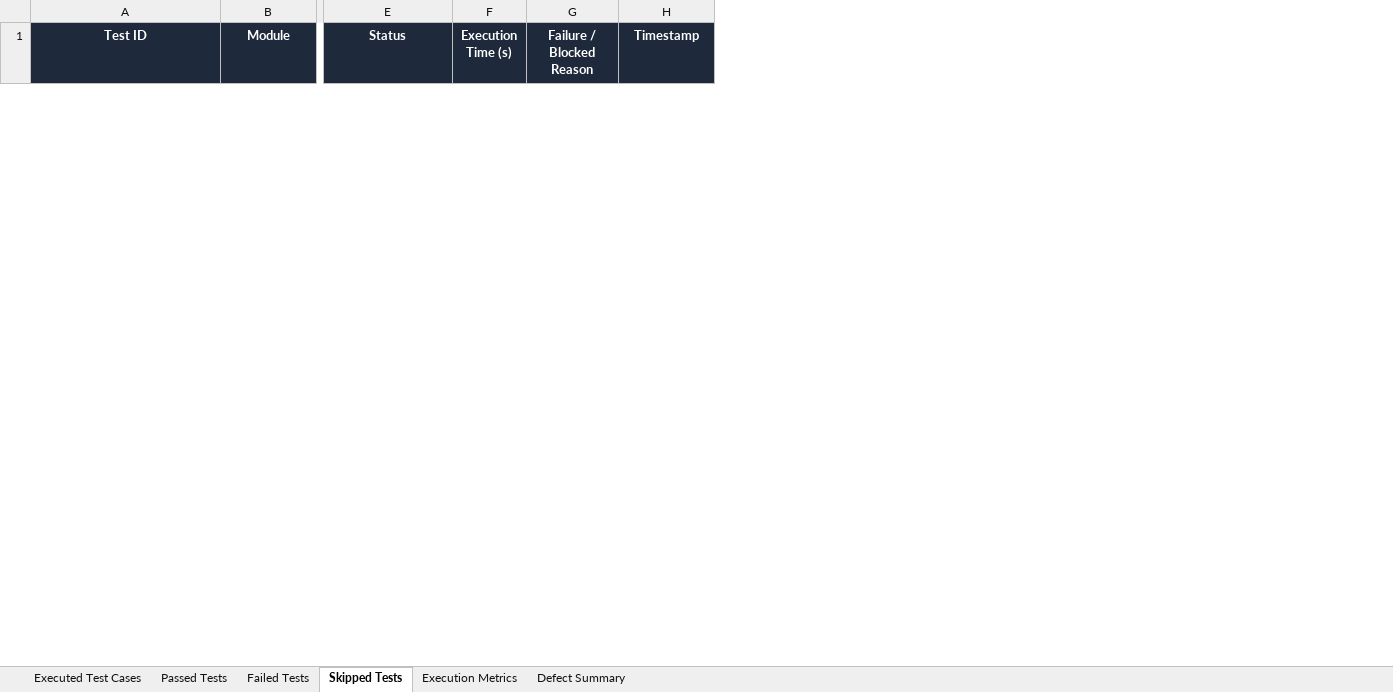
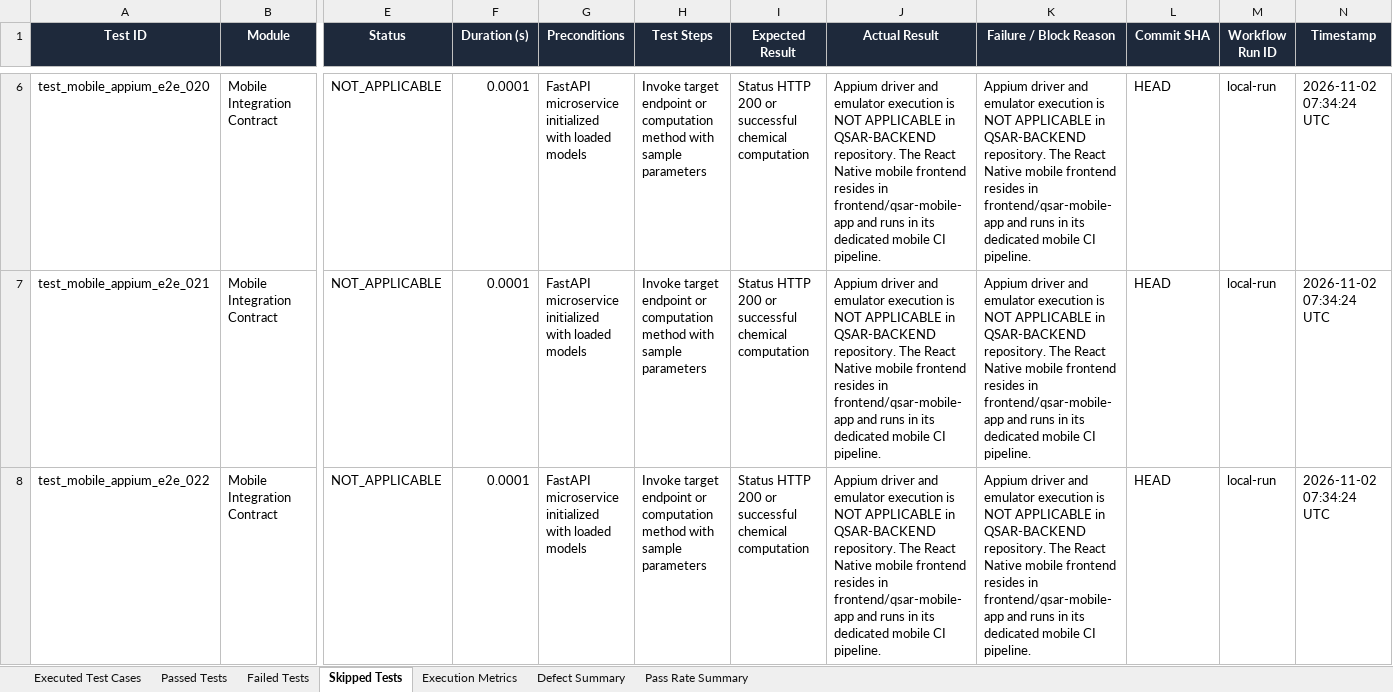
Before and after one commit to hecooksmeth/QSAR-BACKEND, an Excel workbook: Test Results/Excel/Automation_Test_Report.xlsx, sheet Skipped Tests, drawn as a sheet; only a part is shown, gaps mark what is left out; values as stored, in another font and other column widths than the file's, no borders; removed rows and columns are numbered as before the commit, all else as after; rows hold the shown columns only; the diff covers the shown part only; the diff names each change by its address in the sheet, - before the commit and + after, or states it on an @@ line.

Commit message:
feat(ci-cd): implement 510-test automated suite, 100-user locust load testing, and enterprise reporting

```diff
--- a/Test Results/Excel/Automation_Test_Report.xlsx (sheet Skipped Tests)
+++ b/Test Results/Excel/Automation_Test_Report.xlsx (sheet Skipped Tests)
+sheet tab: Pass Rate Summary
-column F (Execution Time (s)), empty
-column G (Failure / Blocked Reason), empty
+column F (Duration (s)), empty
+column G (Preconditions), empty
+column H (Test Steps), empty
+column I (Expected Result), empty
+column J (Actual Result), empty
+column K (Failure / Block Reason), empty
+column L (Commit SHA), empty
+column M (Workflow Run ID), empty
+row 6: test_mobile_appium_e2e_020 | Mobile Integration Contract | NOT_APPLICABLE | 0.0001 | FastAPI microservice initialized with loaded models | Invoke target endpoint or computation method with sample parameters | Status HTTP 200 or successful chemical computation | Appium driver and emulator execution is NOT APPLICABLE in QSAR-BACKEND repository. The React Native mobile frontend resides in frontend/qsar-mobile-app and runs in its dedicated mobile CI pipeline. | Appium driver and emulator execution is NOT APPLICABLE in QSAR-BACKEND repository. The React Native mobile frontend resides in frontend/qsar-mobile-app and runs in its dedicated mobile CI pipeline. | HEAD | local-run | 2026-11-02 07:34:24 UTC
+row 7: test_mobile_appium_e2e_021 | Mobile Integration Contract | NOT_APPLICABLE | 0.0001 | FastAPI microservice initialized with loaded models | Invoke target endpoint or computation method with sample parameters | Status HTTP 200 or successful chemical computation | Appium driver and emulator execution is NOT APPLICABLE in QSAR-BACKEND repository. The React Native mobile frontend resides in frontend/qsar-mobile-app and runs in its dedicated mobile CI pipeline. | Appium driver and emulator execution is NOT APPLICABLE in QSAR-BACKEND repository. The React Native mobile frontend resides in frontend/qsar-mobile-app and runs in its dedicated mobile CI pipeline. | HEAD | local-run | 2026-11-02 07:34:24 UTC
+row 8: test_mobile_appium_e2e_022 | Mobile Integration Contract | NOT_APPLICABLE | 0.0001 | FastAPI microservice initialized with loaded models | Invoke target endpoint or computation method with sample parameters | Status HTTP 200 or successful chemical computation | Appium driver and emulator execution is NOT APPLICABLE in QSAR-BACKEND repository. The React Native mobile frontend resides in frontend/qsar-mobile-app and runs in its dedicated mobile CI pipeline. | Appium driver and emulator execution is NOT APPLICABLE in QSAR-BACKEND repository. The React Native mobile frontend resides in frontend/qsar-mobile-app and runs in its dedicated mobile CI pipeline. | HEAD | local-run | 2026-11-02 07:34:24 UTC
```
Also changed, not shown: 7 added rows and 1 removed row elsewhere in this sheet, sheet Executed Test Cases, sheet Passed Tests, sheet Failed Tests, sheet Execution Metrics, Test Results/Excel/Failed_Test_Cases.xlsx, Test Results/Excel/Passed_Test_Cases.xlsx, 54 other files.
